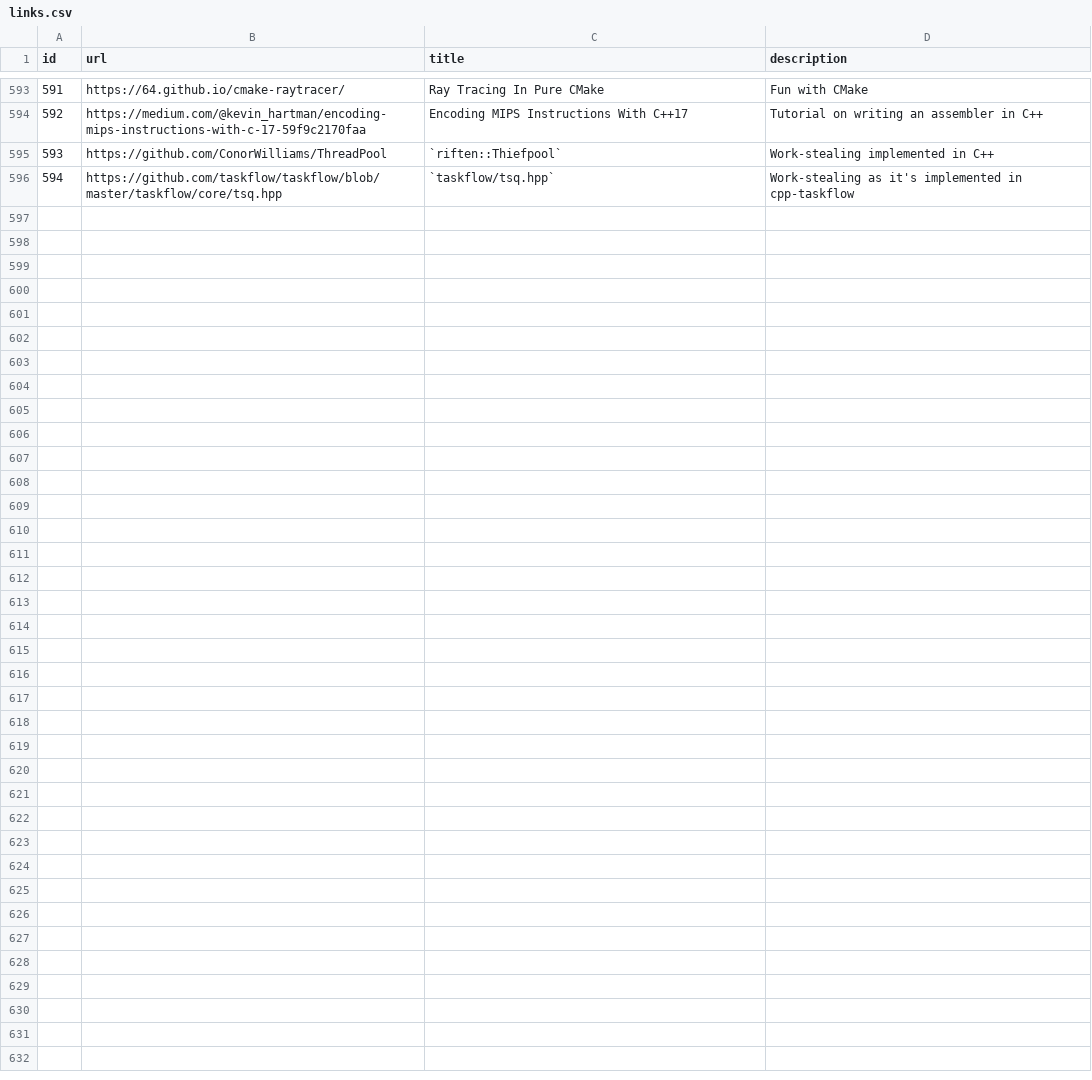
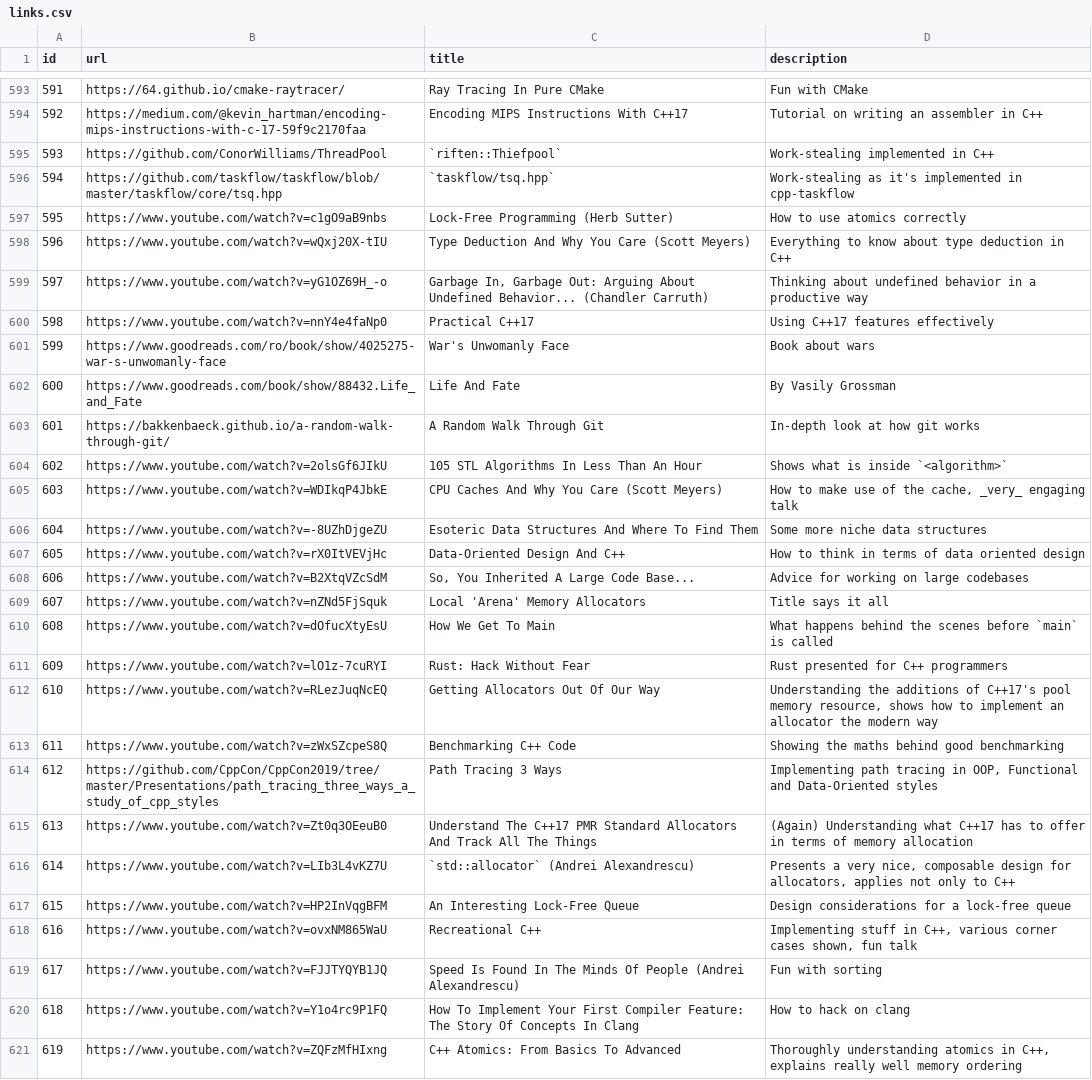
Before and after one commit to AlexandruIca/Stuff, a CSV file: data/links.csv, drawn as a sheet; only a part is shown, gaps mark what is left out.

Commit message:
Imported links

```diff
--- a/data/links.csv
+++ b/data/links.csv
@@ -596 +596,26 @@ id,url,title,description
 594,"https://github.com/taskflow/taskflow/blob/master/taskflow/core/tsq.hpp","`taskflow/tsq.hpp`","Work-stealing as it's implemented in cpp-taskflow"
+595,"https://www.youtube.com/watch?v=c1gO9aB9nbs","Lock-Free Programming (Herb Sutter)","How to use atomics correctly"
+596,"https://www.youtube.com/watch?v=wQxj20X-tIU","Type Deduction And Why You Care (Scott Meyers)","Everything to know about type deduction in C++"
+597,"https://www.youtube.com/watch?v=yG1OZ69H_-o","Garbage In, Garbage Out: Arguing About Undefined Behavior... (Chandler Carruth)","Thinking about undefined behavior in a productive way"
+598,"https://www.youtube.com/watch?v=nnY4e4faNp0","Practical C++17","Using C++17 features effectively"
+599,"https://www.goodreads.com/ro/book/show/4025275-war-s-unwomanly-face","War's Unwomanly Face","Book about wars"
+600,"https://www.goodreads.com/book/show/88432.Life_and_Fate","Life And Fate","By Vasily Grossman"
+601,"https://bakkenbaeck.github.io/a-random-walk-through-git/","A Random Walk Through Git","In-depth look at how git works"
+602,"https://www.youtube.com/watch?v=2olsGf6JIkU","105 STL Algorithms In Less Than An Hour","Shows what is inside `<algorithm>`"
+603,"https://www.youtube.com/watch?v=WDIkqP4JbkE","CPU Caches And Why You Care (Scott Meyers)","How to make use of the cache, _very_ engaging talk"
+604,"https://www.youtube.com/watch?v=-8UZhDjgeZU","Esoteric Data Structures And Where To Find Them","Some more niche data structures"
+605,"https://www.youtube.com/watch?v=rX0ItVEVjHc","Data-Oriented Design And C++","How to think in terms of data oriented design"
+606,"https://www.youtube.com/watch?v=B2XtqVZcSdM","So, You Inherited A Large Code Base...","Advice for working on large codebases"
+607,"https://www.youtube.com/watch?v=nZNd5FjSquk","Local 'Arena' Memory Allocators","Title says it all"
+608,"https://www.youtube.com/watch?v=dOfucXtyEsU","How We Get To Main","What happens behind the scenes before `main` is called"
+609,"https://www.youtube.com/watch?v=lO1z-7cuRYI","Rust: Hack Without Fear","Rust presented for C++ programmers"
+610,"https://www.youtube.com/watch?v=RLezJuqNcEQ","Getting Allocators Out Of Our Way","Understanding the additions of C++17's pool memory resource, shows how to implement an allocator the modern way"
+611,"https://www.youtube.com/watch?v=zWxSZcpeS8Q","Benchmarking C++ Code","Showing the maths behind good benchmarking"
+612,"https://github.com/CppCon/CppCon2019/tree/master/Presentations/path_tracing_three_ways_a_study_of_cpp_styles","Path Tracing 3 Ways","Implementing path tracing in OOP, Functional and Data-Oriented styles"
+613,"https://www.youtube.com/watch?v=Zt0q3OEeuB0","Understand The C++17 PMR Standard Allocators And Track All The Things","(Again) Understanding what C++17 has to offer in terms of memory allocation"
+614,"https://www.youtube.com/watch?v=LIb3L4vKZ7U","`std::allocator` (Andrei Alexandrescu)","Presents a very nice, composable design for allocators, applies not only to C++"
+615,"https://www.youtube.com/watch?v=HP2InVqgBFM","An Interesting Lock-Free Queue","Design considerations for a lock-free queue"
+616,"https://www.youtube.com/watch?v=ovxNM865WaU","Recreational C++","Implementing stuff in C++, various corner cases shown, fun talk"
+617,"https://www.youtube.com/watch?v=FJJTYQYB1JQ","Speed Is Found In The Minds Of People (Andrei Alexandrescu)","Fun with sorting"
+618,"https://www.youtube.com/watch?v=Y1o4rc9P1FQ","How To Implement Your First Compiler Feature: The Story Of Concepts In Clang","How to hack on clang"
+619,"https://www.youtube.com/watch?v=ZQFzMfHIxng","C++ Atomics: From Basics To Advanced","Thoroughly understanding atomics in C++, explains really well memory ordering"
```
Also changed, not shown: data/links_tags.csv, data/tags.csv, 1 other file.
